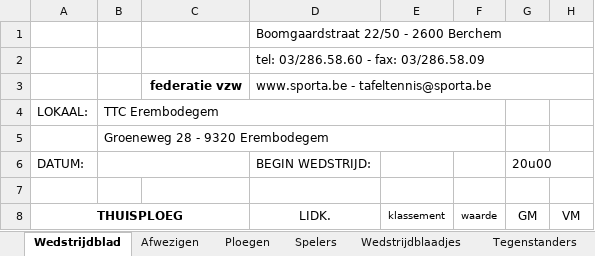
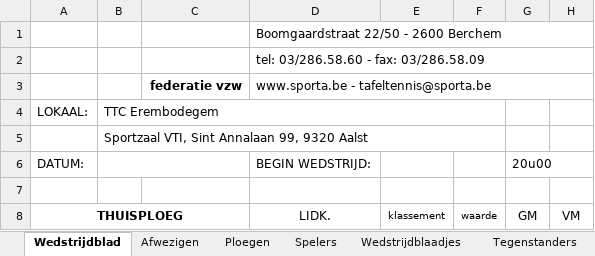
Before and after one commit to TTCErembodegem/TTC-React-Back, an Excel workbook: src/Ttc.WebApi/Resources/SportaScoresheetTemplate.xlsx, sheet Wedstrijdblad, drawn as a sheet; only a part is shown; values as stored, in another font and other column widths than the file's, no borders; charts and pictures and conditional formats not drawn; the diff names each change by its address in the sheet, - before the commit and + after, or states it on an @@ line.

Commit message:
sporta excels

```diff
--- a/src/Ttc.WebApi/Resources/SportaScoresheetTemplate.xlsx (sheet Wedstrijdblad)
+++ b/src/Ttc.WebApi/Resources/SportaScoresheetTemplate.xlsx (sheet Wedstrijdblad)
-B5: Groeneweg 28 - 9320 Erembodegem
+B5: Sportzaal VTI, Sint Annalaan 99, 9320 Aalst
```
Also changed, not shown: src/Ttc.DataAccess/Resources/SportaScoresheetTemplate.xlsx, 4 other files.
